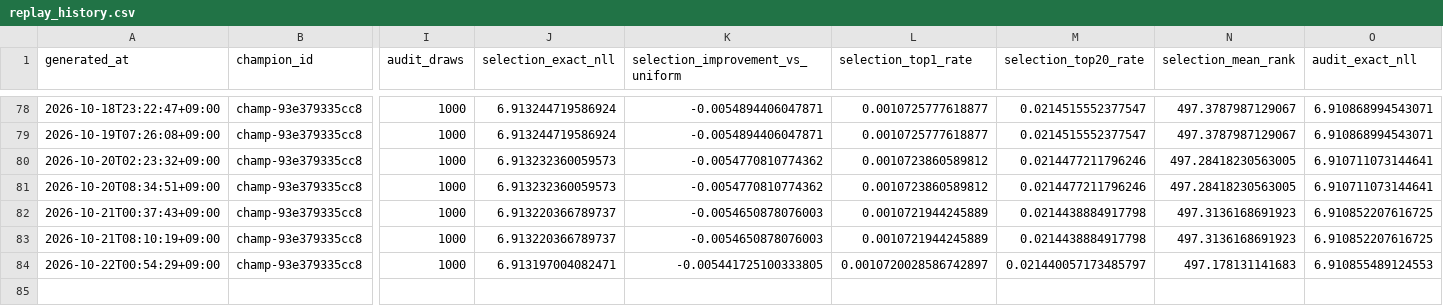
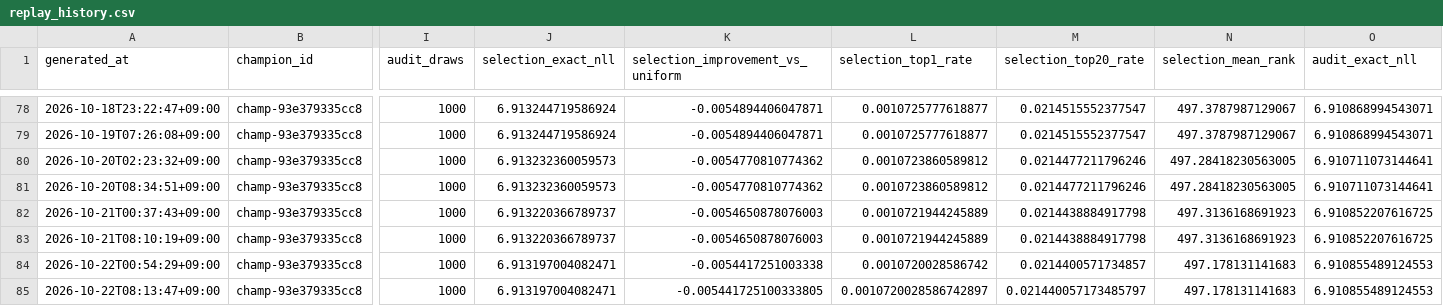
Before and after one commit to Joker7822/Numbers3, a CSV file: backtests/champion_replay/replay_history.csv, drawn as a sheet; only a part is shown, gaps mark what is left out; rows hold the shown columns only; the diff names each change by its address in the sheet, - before the commit and + after, or states it on an @@ line.

Commit message:
chore(agent): update NUMBERS3 replay reconciliation

```diff
--- a/backtests/champion_replay/replay_history.csv
+++ b/backtests/champion_replay/replay_history.csv
-K84 (selection_improvement_vs_uniform): -0.005441725100333805
+K84 (selection_improvement_vs_uniform): -0.0054417251003338
-L84 (selection_top1_rate): 0.0010720028586742897
+L84 (selection_top1_rate): 0.0010720028586742
-M84 (selection_top20_rate): 0.021440057173485797
+M84 (selection_top20_rate): 0.0214400571734857
+row 85: 2026-10-22T08:13:47+09:00 | champ-93e379335cc8 | 1000 | 6.913197004082471 | -0.005441725100333805 | 0.0010720028586742897 | 0.021440057173485797 | 497.178131141683 | 6.910855489124553
```
Also changed, not shown: 5 other files.
